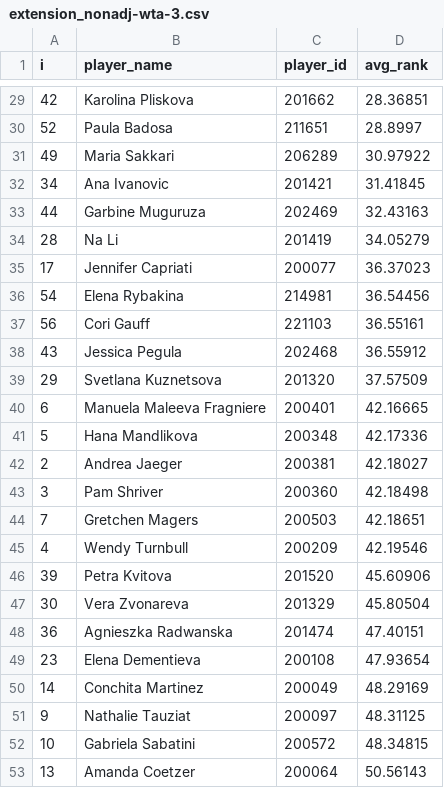
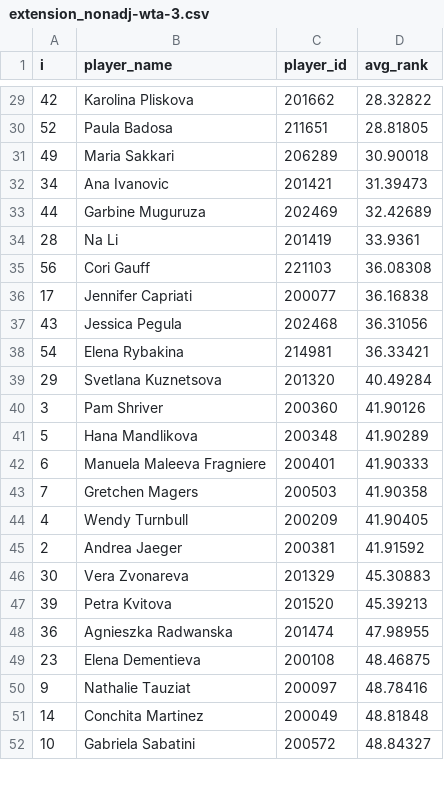
Before and after one commit to jcmartinezmori/goat, a CSV file: extension/extension_nonadj-wta-3.csv, drawn as a sheet; only a part is shown, gaps mark what is left out; the diff covers the shown part only.

```diff
--- a/extension/extension_nonadj-wta-3.csv
+++ b/extension/extension_nonadj-wta-3.csv
@@ -29,25 +29,24 @@ i,player_name,player_id,avg_rank
-42,Karolina Pliskova,201662,28.36851
-52,Paula Badosa,211651,28.8997
-49,Maria Sakkari,206289,30.97922
-34,Ana Ivanovic,201421,31.41845
-44,Garbine Muguruza,202469,32.43163
-28,Na Li,201419,34.05279
-17,Jennifer Capriati,200077,36.37023
-54,Elena Rybakina,214981,36.54456
-56,Cori Gauff,221103,36.55161
-43,Jessica Pegula,202468,36.55912
-29,Svetlana Kuznetsova,201320,37.57509
-6,Manuela Maleeva Fragniere,200401,42.16665
-5,Hana Mandlikova,200348,42.17336
-2,Andrea Jaeger,200381,42.18027
-3,Pam Shriver,200360,42.18498
-7,Gretchen Magers,200503,42.18651
-4,Wendy Turnbull,200209,42.19546
-39,Petra Kvitova,201520,45.60906
-30,Vera Zvonareva,201329,45.80504
-36,Agnieszka Radwanska,201474,47.40151
-23,Elena Dementieva,200108,47.93654
-14,Conchita Martinez,200049,48.29169
-9,Nathalie Tauziat,200097,48.31125
-10,Gabriela Sabatini,200572,48.34815
-13,Amanda Coetzer,200064,50.56143
+42,Karolina Pliskova,201662,28.32822
+52,Paula Badosa,211651,28.81805
+49,Maria Sakkari,206289,30.90018
+34,Ana Ivanovic,201421,31.39473
+44,Garbine Muguruza,202469,32.42689
+28,Na Li,201419,33.9361
+56,Cori Gauff,221103,36.08308
+17,Jennifer Capriati,200077,36.16838
+43,Jessica Pegula,202468,36.31056
+54,Elena Rybakina,214981,36.33421
+29,Svetlana Kuznetsova,201320,40.49284
+3,Pam Shriver,200360,41.90126
+5,Hana Mandlikova,200348,41.90289
+6,Manuela Maleeva Fragniere,200401,41.90333
+7,Gretchen Magers,200503,41.90358
+4,Wendy Turnbull,200209,41.90405
+2,Andrea Jaeger,200381,41.91592
+30,Vera Zvonareva,201329,45.30883
+39,Petra Kvitova,201520,45.39213
+36,Agnieszka Radwanska,201474,47.98955
+23,Elena Dementieva,200108,48.46875
+9,Nathalie Tauziat,200097,48.78416
+14,Conchita Martinez,200049,48.81848
+10,Gabriela Sabatini,200572,48.84327
```
Also changed, not shown: 4 added rows, 3 removed rows and 29 edited cells elsewhere in this file, extension/extension_nonadj-atp-10.csv, extension/extension_nonadj-atp-20.csv, 22 other files.
